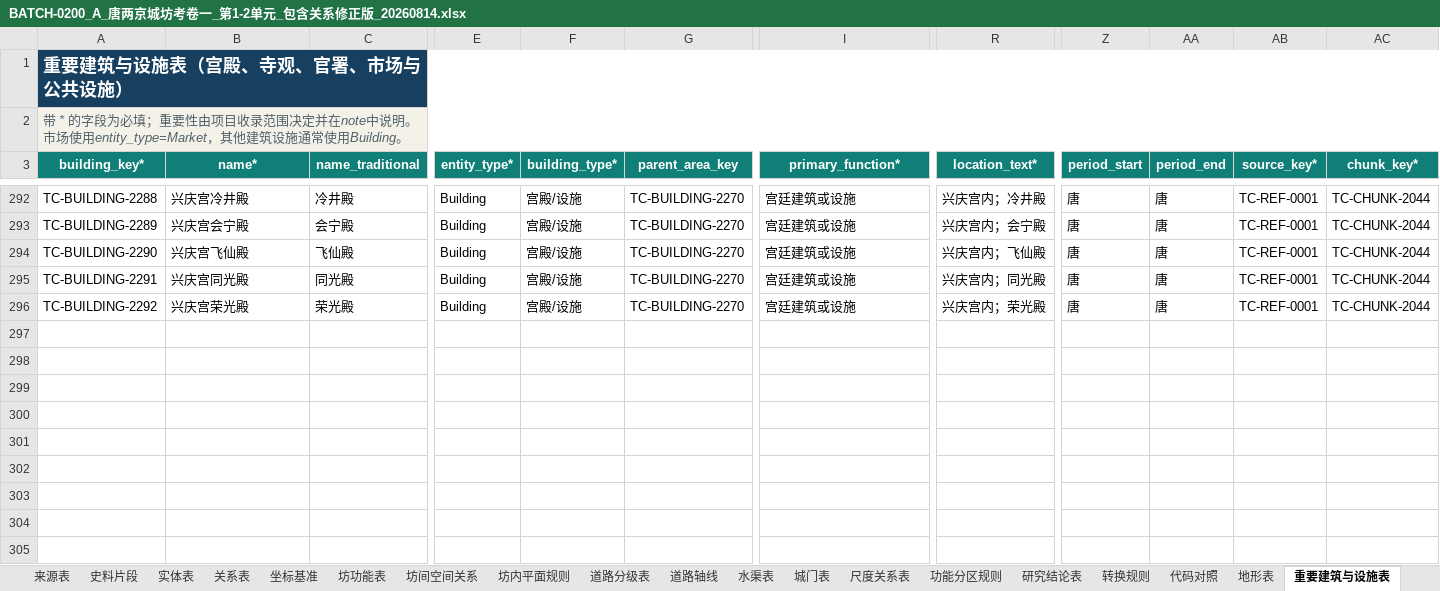
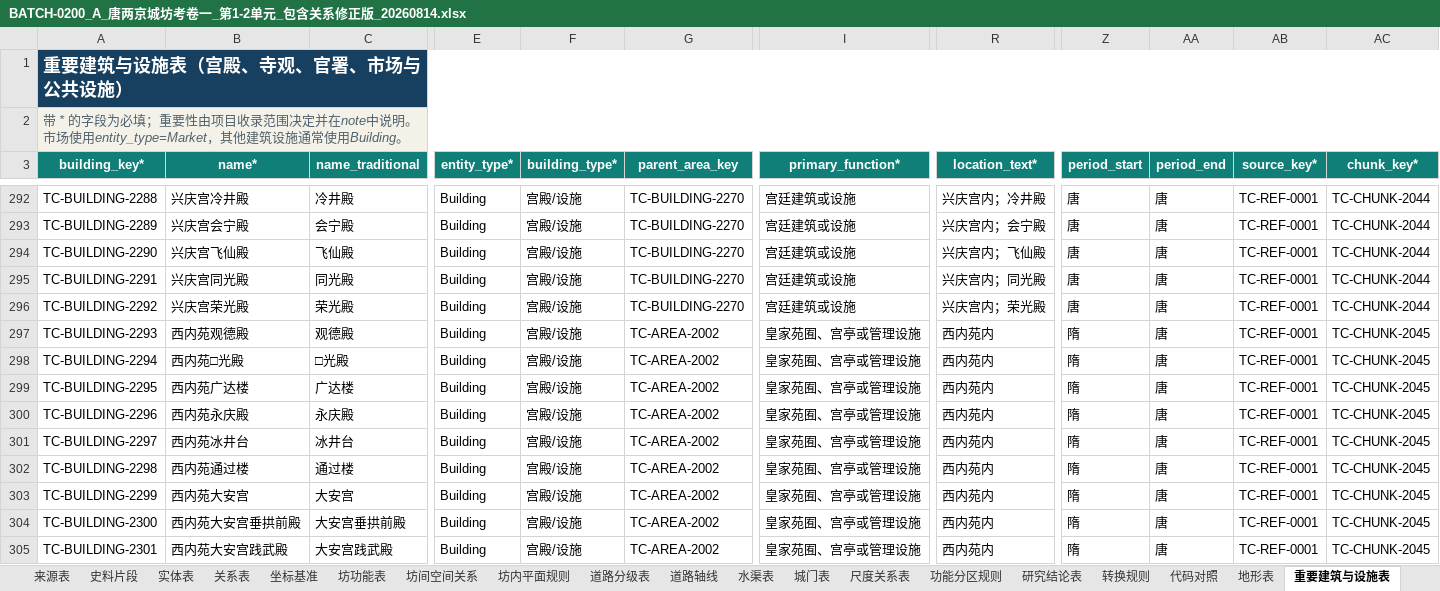
Before and after one commit to RIiiiiii-t/tang-changan-knowledge-graph, an Excel workbook: outputs/019fdae0-9371-7c91-8389-5910cbea4548/BATCH-0200_A_唐两京城坊考卷一_第1-2单元_包含关系修正版_20260814.xlsx, sheet 重要建筑与设施表, drawn as a sheet; only a part is shown, gaps mark what is left out; values as stored, in another font and other column widths than the file's, no borders; rows hold the shown columns only; the diff covers the shown part only; the diff names each change by its address in the sheet, - before the commit and + after, or states it on an @@ line.

```diff
--- a/outputs/019fdae0-9371-7c91-8389-5910cbea4548/BATCH-0200_A_唐两京城坊考卷一_第1-2单元_包含关系修正版_20260814.xlsx (sheet 重要建筑与设施表)
+++ b/outputs/019fdae0-9371-7c91-8389-5910cbea4548/BATCH-0200_A_唐两京城坊考卷一_第1-2单元_包含关系修正版_20260814.xlsx (sheet 重要建筑与设施表)
+row 297: TC-BUILDING-2293 | 西内苑观德殿 | 观德殿 | Building | 宫殿/设施 | TC-AREA-2002 | 皇家苑囿、宫亭或管理设施 | 西内苑内 | 隋 | 唐 | TC-REF-0001 | TC-CHUNK-2045
+row 298: TC-BUILDING-2294 | 西内苑□光殿 | □光殿 | Building | 宫殿/设施 | TC-AREA-2002 | 皇家苑囿、宫亭或管理设施 | 西内苑内 | 隋 | 唐 | TC-REF-0001 | TC-CHUNK-2045
+row 299: TC-BUILDING-2295 | 西内苑广达楼 | 广达楼 | Building | 宫殿/设施 | TC-AREA-2002 | 皇家苑囿、宫亭或管理设施 | 西内苑内 | 隋 | 唐 | TC-REF-0001 | TC-CHUNK-2045
+row 300: TC-BUILDING-2296 | 西内苑永庆殿 | 永庆殿 | Building | 宫殿/设施 | TC-AREA-2002 | 皇家苑囿、宫亭或管理设施 | 西内苑内 | 隋 | 唐 | TC-REF-0001 | TC-CHUNK-2045
+row 301: TC-BUILDING-2297 | 西内苑冰井台 | 冰井台 | Building | 宫殿/设施 | TC-AREA-2002 | 皇家苑囿、宫亭或管理设施 | 西内苑内 | 隋 | 唐 | TC-REF-0001 | TC-CHUNK-2045
+row 302: TC-BUILDING-2298 | 西内苑通过楼 | 通过楼 | Building | 宫殿/设施 | TC-AREA-2002 | 皇家苑囿、宫亭或管理设施 | 西内苑内 | 隋 | 唐 | TC-REF-0001 | TC-CHUNK-2045
+row 303: TC-BUILDING-2299 | 西内苑大安宫 | 大安宫 | Building | 宫殿/设施 | TC-AREA-2002 | 皇家苑囿、宫亭或管理设施 | 西内苑内 | 隋 | 唐 | TC-REF-0001 | TC-CHUNK-2045
+row 304: TC-BUILDING-2300 | 西内苑大安宫垂拱前殿 | 大安宫垂拱前殿 | Building | 宫殿/设施 | TC-AREA-2002 | 皇家苑囿、宫亭或管理设施 | 西内苑内 | 隋 | 唐 | TC-REF-0001 | TC-CHUNK-2045
+row 305: TC-BUILDING-2301 | 西内苑大安宫践武殿 | 大安宫践武殿 | Building | 宫殿/设施 | TC-AREA-2002 | 皇家苑囿、宫亭或管理设施 | 西内苑内 | 隋 | 唐 | TC-REF-0001 | TC-CHUNK-2045
```
Also changed, not shown: 71 added rows and 16 edited cells elsewhere in this sheet, sheet 关系表, sheet 实体表, sheet 城门表, sheet 史料片段, sheet 代码对照, 00-项目总览/唐长安城知识图谱_项目进度看板.xlsx, outputs/019fdae0-9371-7c91-8389-5910cbea4548/多人全量提取协作登记表_三人版_工作版_包含关系修正版_20260814.xlsx, 1 other file.
